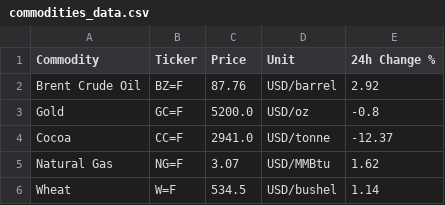
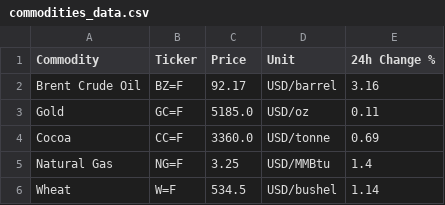
Before and after one commit to Favourolu/afriterminal, a CSV file: commodities_data.csv, drawn as a sheet.

```diff
--- a/commodities_data.csv
+++ b/commodities_data.csv
@@ -1,6 +1,6 @@
 Commodity,Ticker,Price,Unit,24h Change %
-Brent Crude Oil,BZ=F,87.76,USD/barrel,2.92
-Gold,GC=F,5200.0,USD/oz,-0.8
-Cocoa,CC=F,2941.0,USD/tonne,-12.37
-Natural Gas,NG=F,3.07,USD/MMBtu,1.62
+Brent Crude Oil,BZ=F,92.17,USD/barrel,3.16
+Gold,GC=F,5185.0,USD/oz,0.11
+Cocoa,CC=F,3360.0,USD/tonne,0.69
+Natural Gas,NG=F,3.25,USD/MMBtu,1.4
 Wheat,W=F,534.5,USD/bushel,1.14
```
Also changed, not shown: crypto_data.csv, 1 other file.
